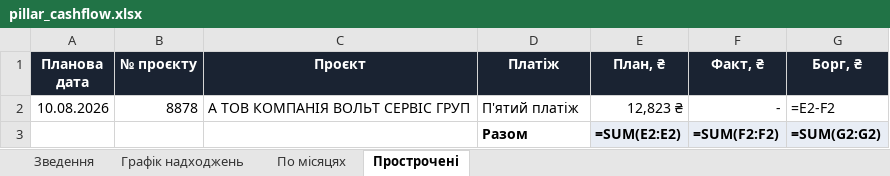
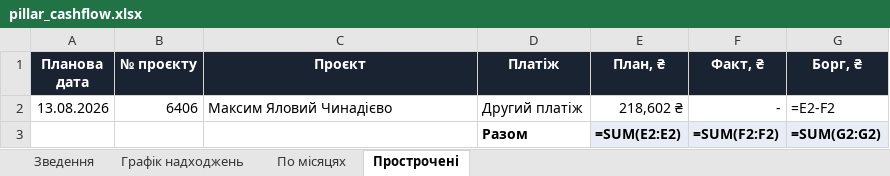
Before and after one commit to aleksandrkhoma-coder/pillar, an Excel workbook: pillar_cashflow.xlsx, sheet Прострочені, drawn as a sheet; values as stored, in another font and other column widths than the file's, no borders; formulas without a stored value are shown as written; removed rows and columns are numbered as before the commit, all else as after; the diff names each change by its address in the sheet, - before the commit and + after, or states it on an @@ line.

```diff
--- a/pillar_cashflow.xlsx (sheet Прострочені)
+++ b/pillar_cashflow.xlsx (sheet Прострочені)
-row 2: 10.08.2026 | 8878 | А ТОВ КОМПАНІЯ ВОЛЬТ СЕРВІС ГРУП | П'ятий платіж | 12,823 ₴ | - | =E2-F2
+row 2: 13.08.2026 | 6406 | Максим Яловий Чинадієво | Другий платіж | 218,602 ₴ | - | =E2-F2
```
Also changed, not shown: sheet Графік надходжень, sheet Зведення, 44 other files.
